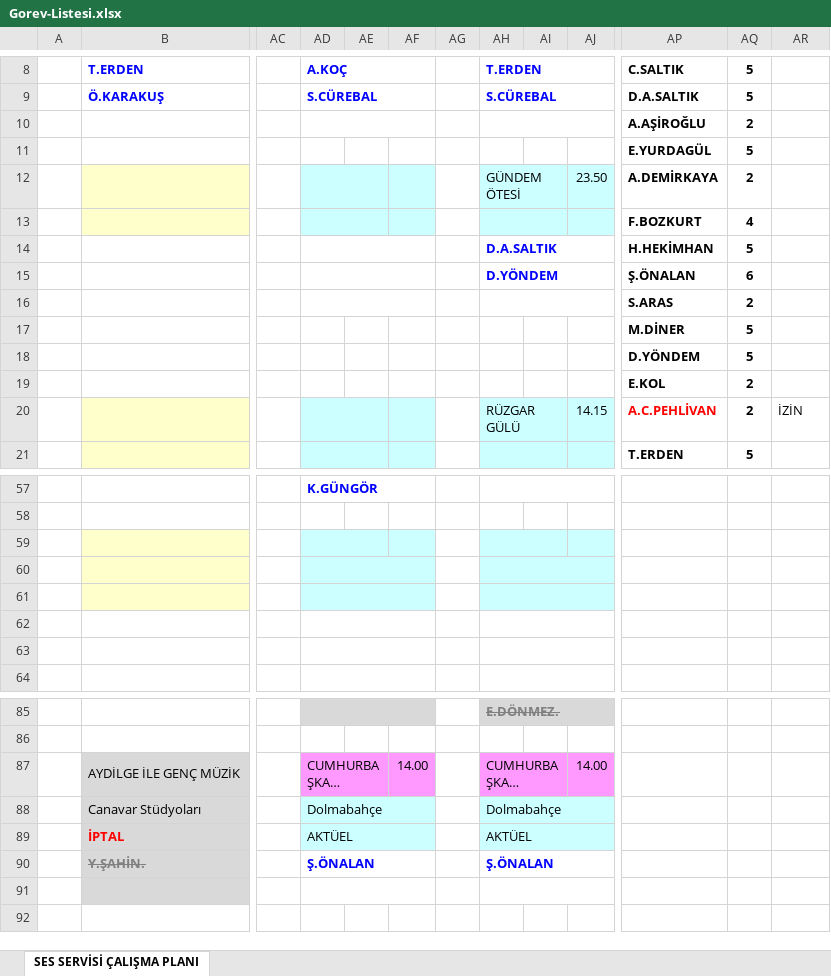
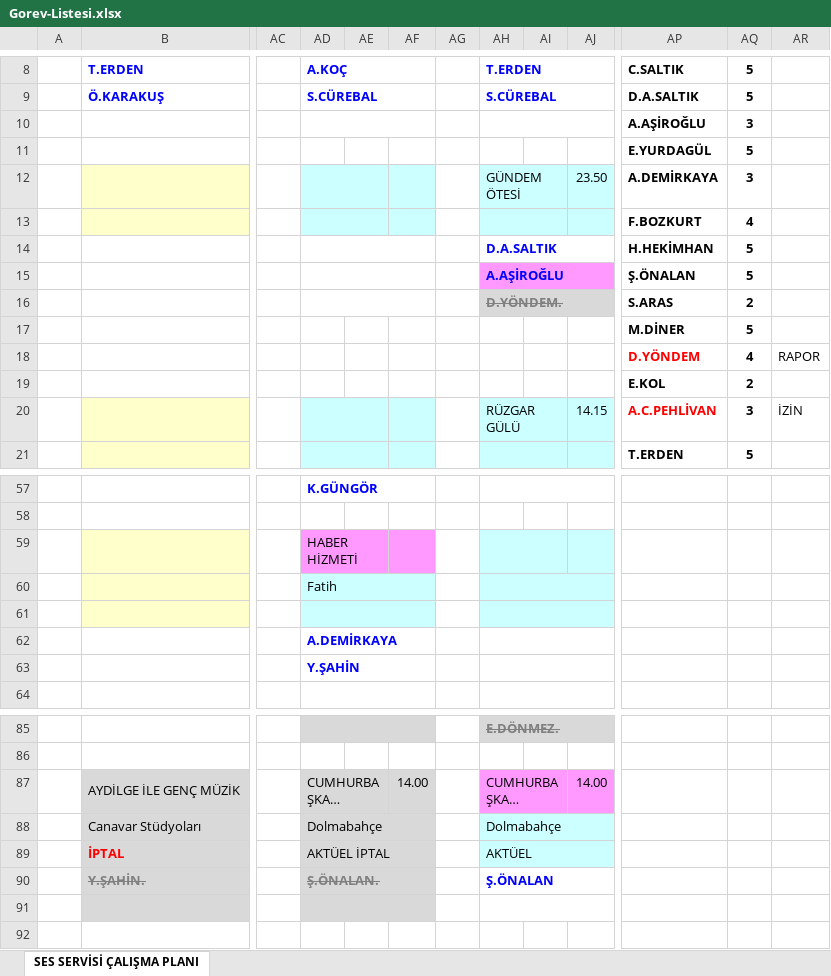
Before and after one commit to sesservisi/ses, an Excel workbook: Gorev-Listesi.xlsx, sheet SES SERVİSİ ÇALIŞMA PLANI, drawn as a sheet; only a part is shown, gaps mark what is left out; long unchanged cells end in …; values as stored, in another font and other column widths than the file's, no borders; the diff covers the shown part only; the diff names each change by its address in the sheet, - before the commit and + after, or states it on an @@ line.

```diff
--- a/Gorev-Listesi.xlsx (sheet SES SERVİSİ ÇALIŞMA PLANI)
+++ b/Gorev-Listesi.xlsx (sheet SES SERVİSİ ÇALIŞMA PLANI)
-AQ10: 2
+AQ10: 3
-AQ12: 2
+AQ12: 3
-AH15: D.YÖNDEM
+AH15: A.AŞİROĞLU
-AH15:AJ15 fill: none
+AH15:AJ15 fill: #FF99FF
-AQ15: 6
+AQ15: 5
-AH16: (empty)
+AH16: D.YÖNDEM.
-AH16:AJ16 fill: none
+AH16:AJ16 fill: #D9D9D9
-AP18 text colour: black
+AP18 text colour: #FF0000
-AQ18: 5
+AQ18: 4
-AR18: (empty)
+AR18: RAPOR
-AQ20: 2
+AQ20: 3
-AD59: (empty)
+AD59: HABER HİZMETİ
-AD59:AF59 fill: #CCFFFF
+AD59:AF59 fill: #FF99FF
-AD60: (empty)
+AD60: Fatih
-AD62: (empty)
+AD62: A.DEMİRKAYA
-AD63: (empty)
+AD63: Y.ŞAHİN
-AD87:AF87 fill: #FF99FF
+AD87:AF87 fill: #D9D9D9
-AD88:AF89 fill: #CCFFFF
+AD88:AF89 fill: #D9D9D9
-AD89: AKTÜEL
+AD89: AKTÜEL İPTAL
-AD90: Ş.ÖNALAN
+AD90: Ş.ÖNALAN.
-AD90:AF91 fill: none
+AD90:AF91 fill: #D9D9D9
@@ AD90 strikethrough: off → on, text colour: #0000FF → #808080 @@
```
Also changed, not shown: 2 edited cells and cell formats elsewhere in this sheet.
